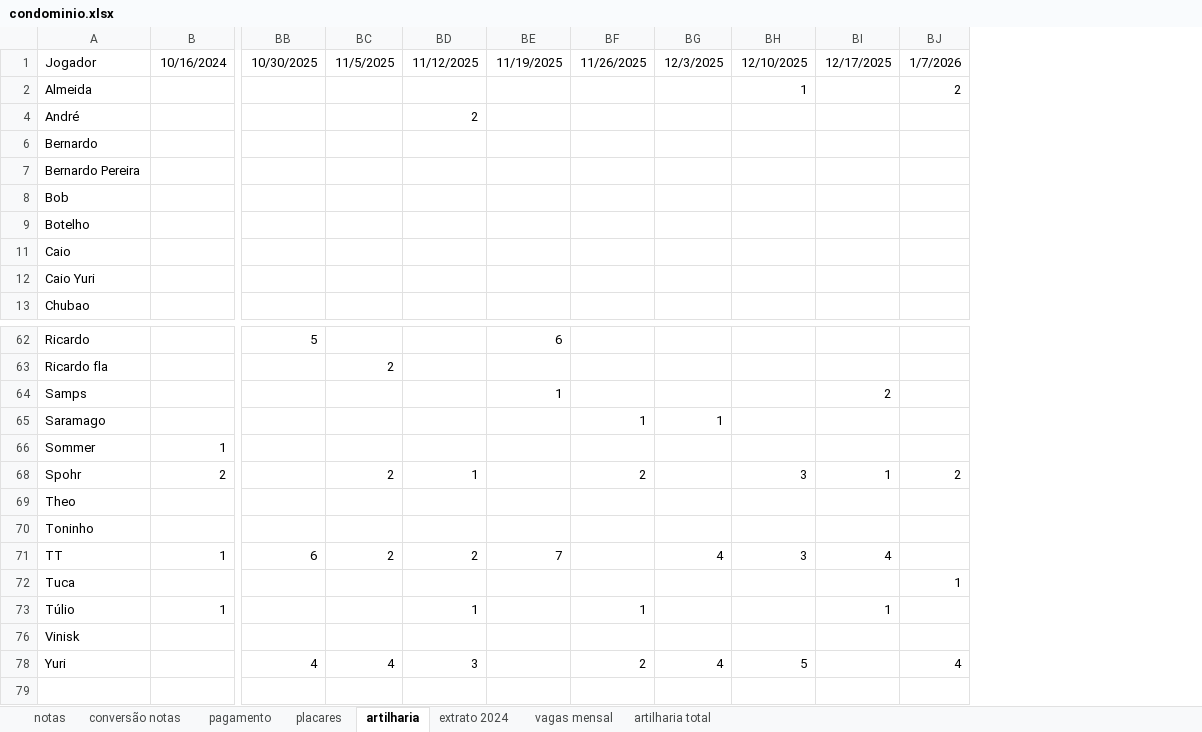
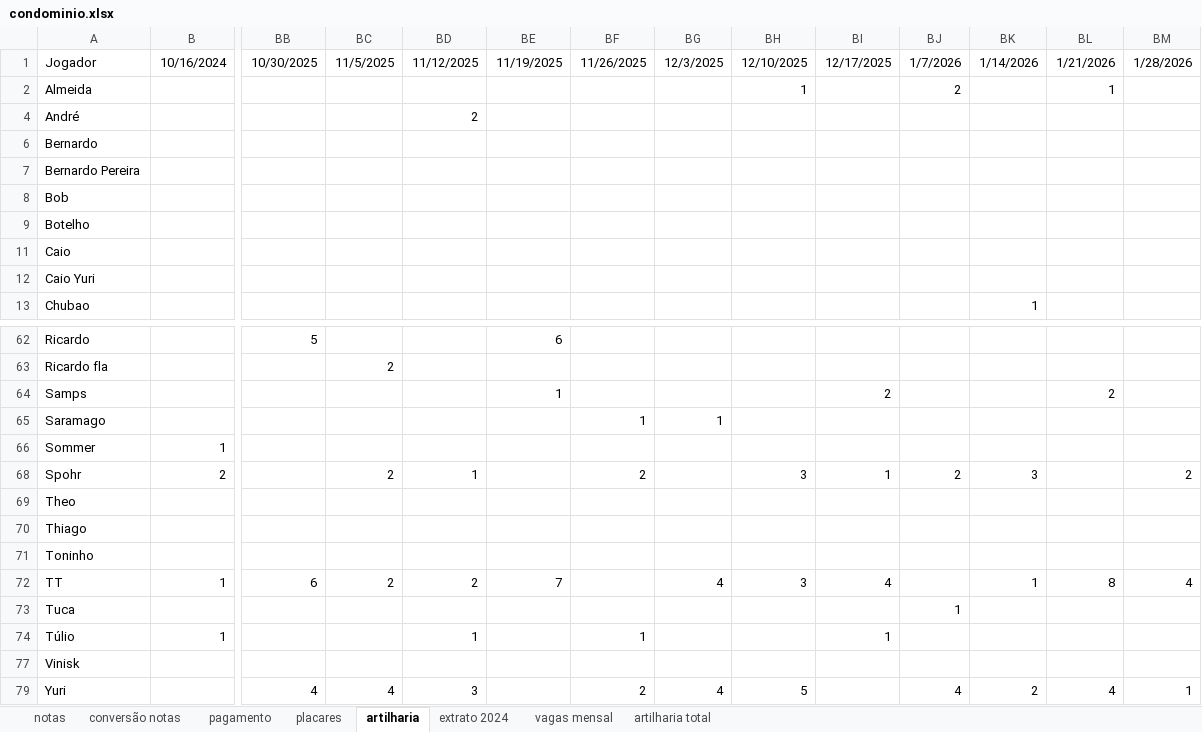
Before and after one commit to PHamacher/dashboard-pelada, an Excel workbook: data/condominio.xlsx, sheet artilharia, drawn as a sheet; only a part is shown, gaps mark what is left out; values as stored, in another font and other column widths than the file's, no borders; rows hold the shown columns only; the diff names each change by its address in the sheet, - before the commit and + after, or states it on an @@ line.

```diff
--- a/data/condominio.xlsx (sheet artilharia)
+++ b/data/condominio.xlsx (sheet artilharia)
+column BK, rows 1-13: 1/14/2026 |  |  |  |  |  |  |  |  | 1; row 68: 3; rows 72-79: 1 |  |  |  | 2
+column BL, rows 1-2: 1/21/2026 | 1; row 64: 2; rows 72-79: 8 |  |  |  | 4
+column BM, row 1: 1/28/2026; row 68: 2; rows 72-79: 4 |  |  |  | 1
+row 70: Thiago
```
Also changed, not shown: sheet placares, sheet notas, formulas that keep their value.
